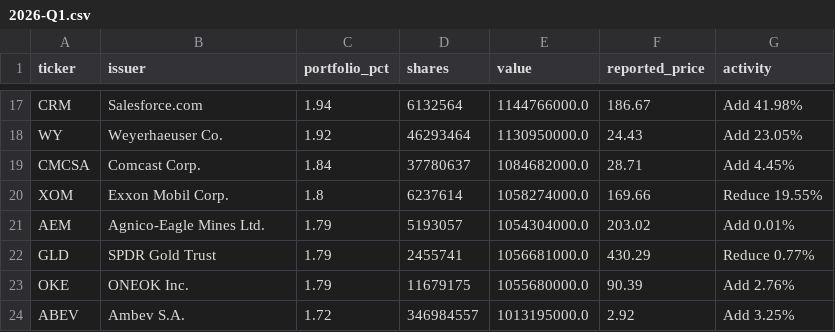
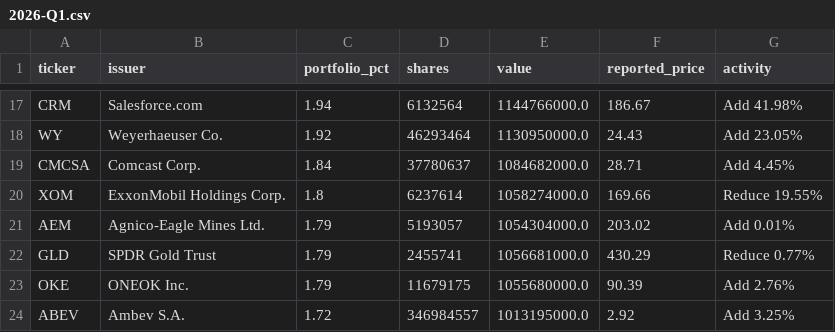
Before and after one commit to Kenneth-Top/13F-Holdings-Analyzer, a CSV file: data/holdings/FE/2026-Q1.csv, drawn as a sheet; only a part is shown, gaps mark what is left out.

```diff
--- a/data/holdings/FE/2026-Q1.csv
+++ b/data/holdings/FE/2026-Q1.csv
@@ -19,3 +19,3 @@ WY,Weyerhaeuser Co.,1.92,46293464,1130950000.0,24.43,Add 23.05%
 CMCSA,Comcast Corp.,1.84,37780637,1084682000.0,28.71,Add 4.45%
-XOM,Exxon Mobil Corp.,1.8,6237614,1058274000.0,169.66,Reduce 19.55%
+XOM,ExxonMobil Holdings Corp.,1.8,6237614,1058274000.0,169.66,Reduce 19.55%
 AEM,Agnico-Eagle Mines Ltd.,1.79,5193057,1054304000.0,203.02,Add 0.01%
```
Also changed, not shown: data/holdings/GR/2026-Q1.csv, data/holdings/KB/2026-Q1.csv, 4 other files.
